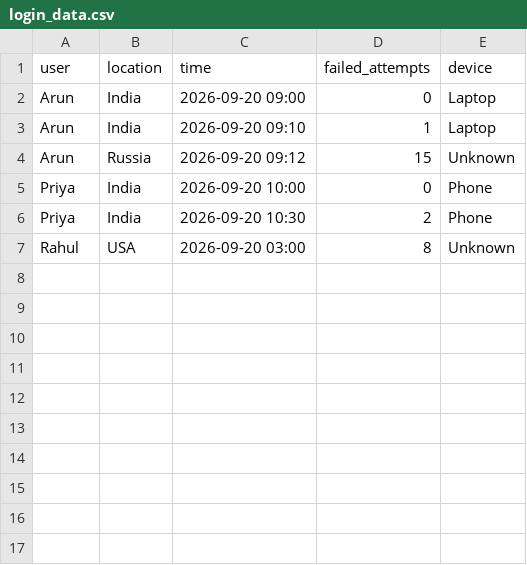
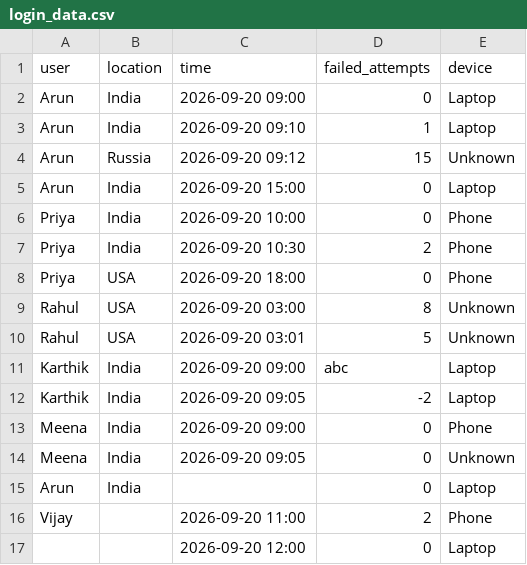
Before and after one commit to Santhosh221207/Suspicious-Login-Detector, a CSV file: login_data.csv, drawn as a sheet.

Commit message:
Strengthen login detection and edge case handling

```diff
--- a/login_data.csv
+++ b/login_data.csv
@@ -4,4 +4,14 @@ Arun,India,2026-09-20 09:10,1,Laptop
 Arun,Russia,2026-09-20 09:12,15,Unknown
+Arun,India,2026-09-20 15:00,0,Laptop
 Priya,India,2026-09-20 10:00,0,Phone
 Priya,India,2026-09-20 10:30,2,Phone
+Priya,USA,2026-09-20 18:00,0,Phone
 Rahul,USA,2026-09-20 03:00,8,Unknown
+Rahul,USA,2026-09-20 03:01,5,Unknown
+Karthik,India,2026-09-20 09:00,abc,Laptop
+Karthik,India,2026-09-20 09:05,-2,Laptop
+Meena,India,2026-09-20 09:00,0,Phone
+Meena,India,2026-09-20 09:05,0,Unknown
+Arun,India,,0,Laptop
+Vijay,,2026-09-20 11:00,2,Phone
+,,2026-09-20 12:00,0,Laptop
```
Also changed, not shown: 1 other file.
